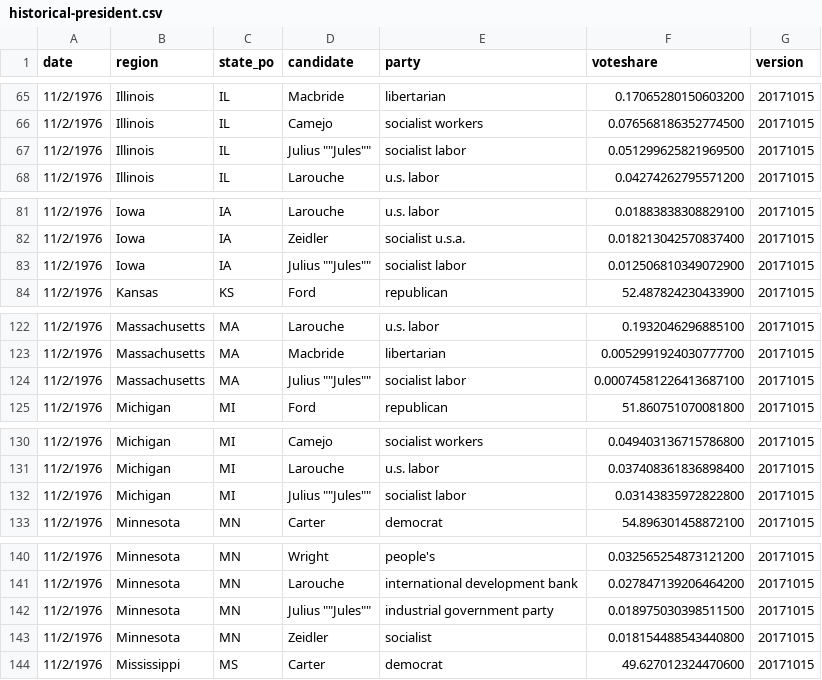
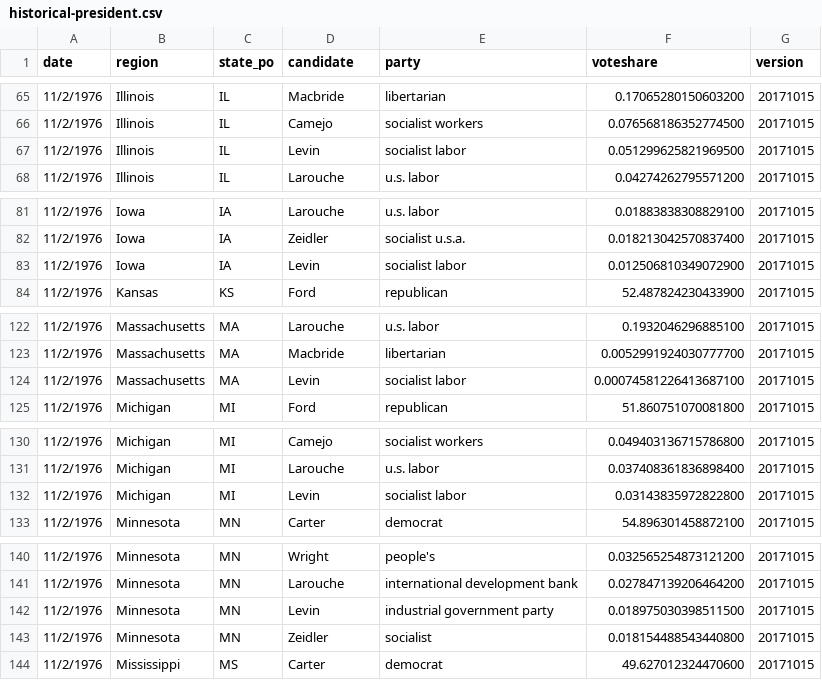
Before and after one commit to jacksonjude/USA-Election-Map, a CSV file: csv-sources/historical-president.csv, drawn as a sheet; only a part is shown, gaps mark what is left out; the diff covers the shown part only.

Commit message:
Fixed nicknames for minor candidates in past elections data; Including original MIT/Harvard data csv

```diff
--- a/csv-sources/historical-president.csv
+++ b/csv-sources/historical-president.csv
@@ -66,3 +66,3 @@ date,region,state_po,candidate,party,voteshare,version
 11/2/1976,Illinois,IL,Camejo,socialist workers,0.076568186352774500,20171015
-11/2/1976,Illinois,IL,"Julius """"Jules""""",socialist labor,0.051299625821969500,20171015
+11/2/1976,Illinois,IL,Levin,socialist labor,0.051299625821969500,20171015
 11/2/1976,Illinois,IL,Larouche,u.s. labor,0.04274262795571200,20171015
@@ -82,3 +82,3 @@ date,region,state_po,candidate,party,voteshare,version
 11/2/1976,Iowa,IA,Zeidler,socialist u.s.a.,0.018213042570837400,20171015
-11/2/1976,Iowa,IA,"Julius """"Jules""""",socialist labor,0.012506810349072900,20171015
+11/2/1976,Iowa,IA,Levin,socialist labor,0.012506810349072900,20171015
 11/2/1976,Kansas,KS,Ford,republican,52.487824230433900,20171015
@@ -123,3 +123,3 @@ date,region,state_po,candidate,party,voteshare,version
 11/2/1976,Massachusetts,MA,Macbride,libertarian,0.0052991924030777700,20171015
-11/2/1976,Massachusetts,MA,"Julius """"Jules""""",socialist labor,0.00074581226413687100,20171015
+11/2/1976,Massachusetts,MA,Levin,socialist labor,0.00074581226413687100,20171015
 11/2/1976,Michigan,MI,Ford,republican,51.860751070081800,20171015
@@ -131,3 +131,3 @@ date,region,state_po,candidate,party,voteshare,version
 11/2/1976,Michigan,MI,Larouche,u.s. labor,0.037408361836898400,20171015
-11/2/1976,Michigan,MI,"Julius """"Jules""""",socialist labor,0.03143835972822800,20171015
+11/2/1976,Michigan,MI,Levin,socialist labor,0.03143835972822800,20171015
 11/2/1976,Minnesota,MN,Carter,democrat,54.896301458872100,20171015
@@ -141,3 +141,3 @@ date,region,state_po,candidate,party,voteshare,version
 11/2/1976,Minnesota,MN,Larouche,international development bank,0.027847139206464200,20171015
-11/2/1976,Minnesota,MN,"Julius """"Jules""""",industrial government party,0.018975030398511500,20171015
+11/2/1976,Minnesota,MN,Levin,industrial government party,0.018975030398511500,20171015
 11/2/1976,Minnesota,MN,Zeidler,socialist,0.018154488543440800,20171015
```
Also changed, not shown: 10 edited cells elsewhere in this file, 2 other files.
